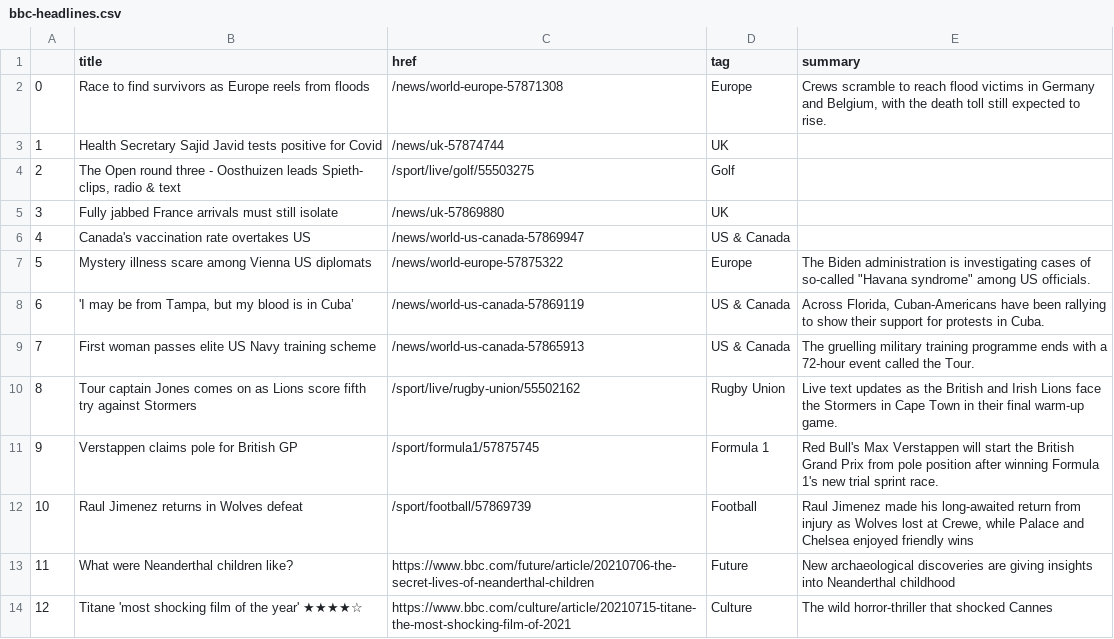
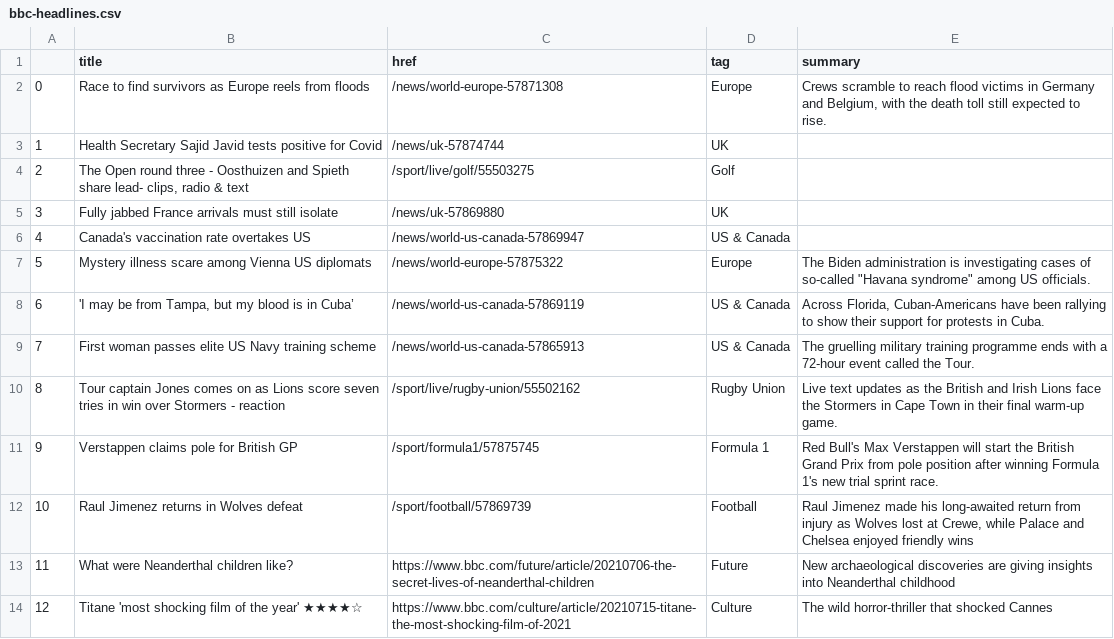
Before and after one commit to bronna/auto-scraper, a CSV file: bbc-headlines.csv, drawn as a sheet; only a part is shown.

```diff
--- a/bbc-headlines.csv
+++ b/bbc-headlines.csv
@@ -3,3 +3,3 @@
 1,Health Secretary Sajid Javid tests positive for Covid,/news/uk-57874744,UK,
-2,"The Open round three - Oosthuizen leads Spieth- clips, radio & text",/sport/live/golf/55503275,Golf,
+2,"The Open round three - Oosthuizen and Spieth share lead- clips, radio & text",/sport/live/golf/55503275,Golf,
 3,Fully jabbed France arrivals must still isolate,/news/uk-57869880,UK,
@@ -9,3 +9,3 @@
 7,First woman passes elite US Navy training scheme,/news/world-us-canada-57865913,US & Canada,The gruelling military training programme ends with a 72-hour event called the Tour.
-8,Tour captain Jones comes on as Lions score fifth try against Stormers,/sport/live/rugby-union/55502162,Rugby Union,Live text updates as the British and Irish Lions face the Stormers in Cape Town in their final warm-up game.
+8,Tour captain Jones comes on as Lions score seven tries in win over Stormers - reaction,/sport/live/rugby-union/55502162,Rugby Union,Live text updates as the British and Irish Lions face the Stormers in Cape Town in their final warm-up game.
 9,Verstappen claims pole for British GP,/sport/formula1/57875745,Formula 1,Red Bull's Max Verstappen will start the British Grand Prix from pole position after winning Formula 1's new trial sprint race.
```
